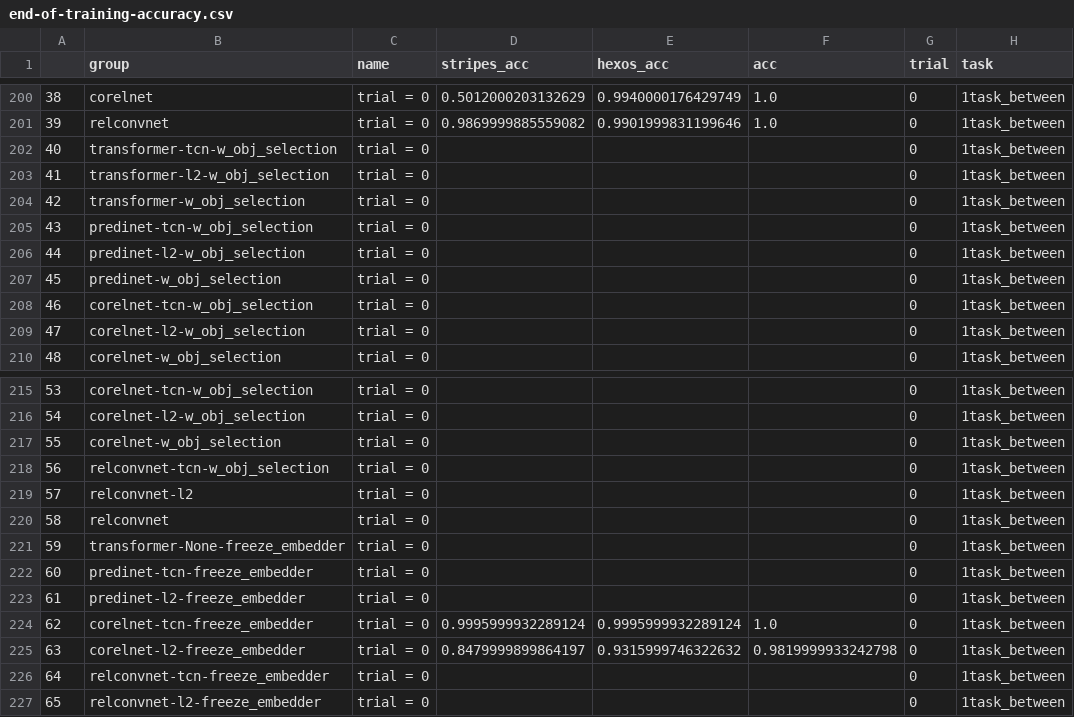
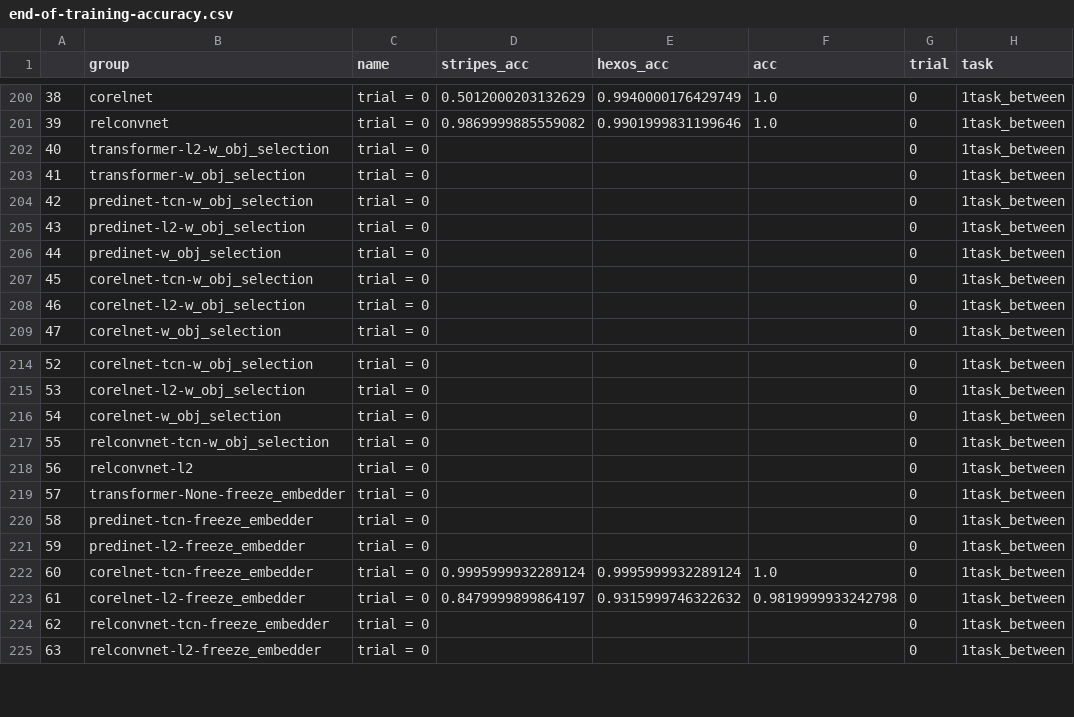
Before and after one commit to Awni00/relational-convolutions, a CSV file: paper_figures/figure_data/end-of-training-accuracy.csv, drawn as a sheet; only a part is shown, gaps mark what is left out; removed rows and columns are numbered as before the commit, all else as after; the diff names each change by its address in the sheet, - before the commit and + after, or states it on an @@ line.

Commit message:
updated

```diff
--- a/paper_figures/figure_data/end-of-training-accuracy.csv
+++ b/paper_figures/figure_data/end-of-training-accuracy.csv
-row 202: 40 | transformer-tcn-w_obj_selection | trial = 0 |  |  |  | 0 | 1task_between
@@ column A renumbered from row 202 down @@
-row 220: 58 | relconvnet | trial = 0 |  |  |  | 0 | 1task_between
```
